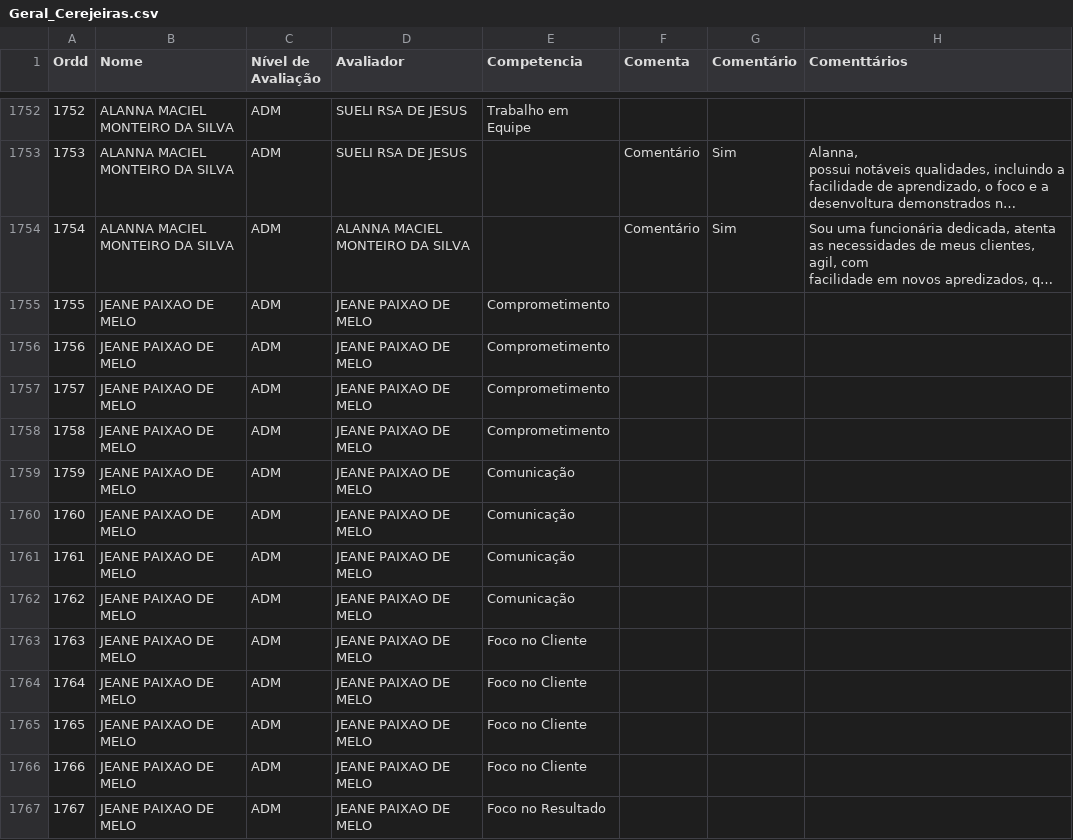
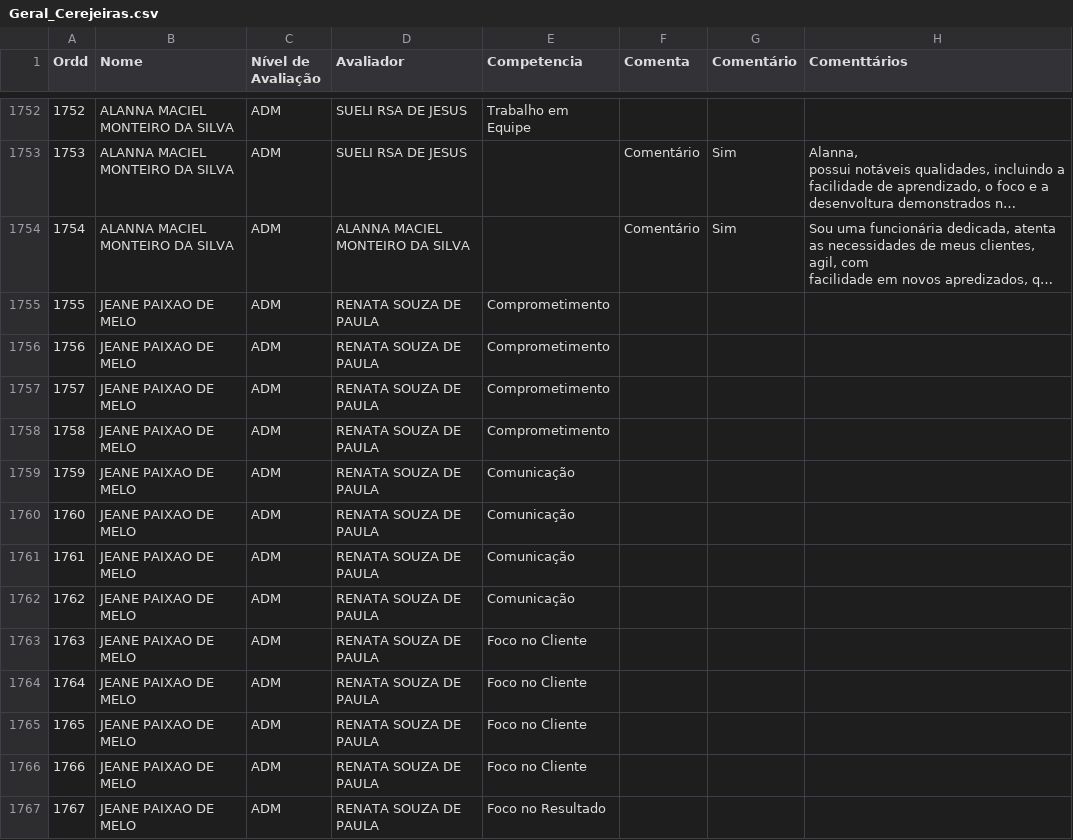
Before and after one commit to Danipag4/Cerejeiras_Geral, a CSV file: Geral_Cerejeiras.csv, drawn as a sheet; only a part is shown, gaps mark what is left out; long unchanged cells end in …; the diff covers the shown part only; the diff names each change by its address in the sheet, - before the commit and + after, or states it on an @@ line.

Commit message:
Add files via upload

```diff
--- a/Geral_Cerejeiras.csv
+++ b/Geral_Cerejeiras.csv
-D1755:D1767 (Avaliador): JEANE PAIXAO DE MELO
+D1755:D1767 (Avaliador): RENATA SOUZA DE PAULA
```
Also changed, not shown: 12 edited cells elsewhere in this file.
